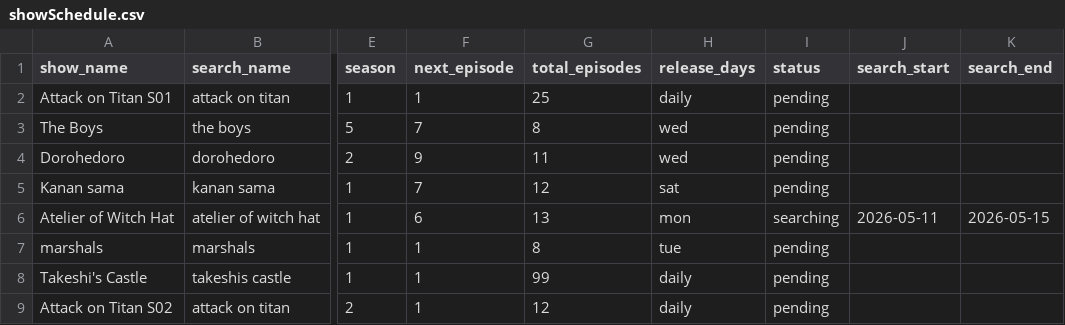
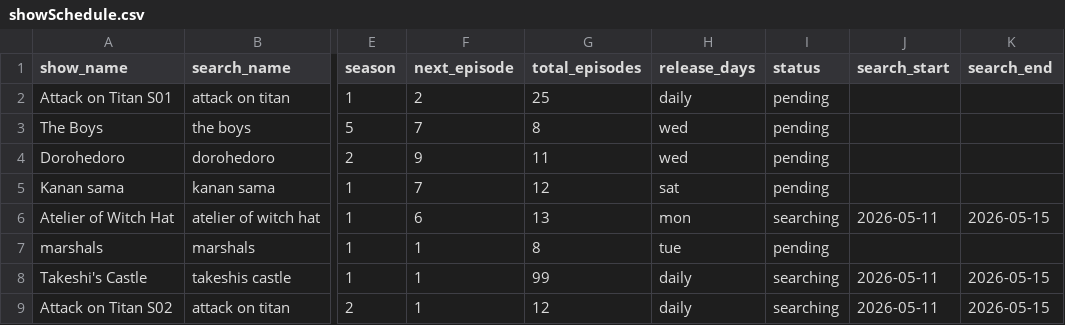
Before and after one commit to fernhw/yt-jellyfin, a CSV file: showSchedule.csv, drawn as a sheet; only a part is shown, gaps mark what is left out; the diff names each change by its address in the sheet, - before the commit and + after, or states it on an @@ line.

```diff
--- a/showSchedule.csv
+++ b/showSchedule.csv
-F2 (next_episode): 1
+F2 (next_episode): 2
-I8:I9 (status): pending
+I8:I9 (status): searching
-J8:J9 (search_start): (empty)
+J8:J9 (search_start): 2026-05-11
-K8:K9 (search_end): (empty)
+K8:K9 (search_end): 2026-05-15
```
Also changed, not shown: 5 other files.
